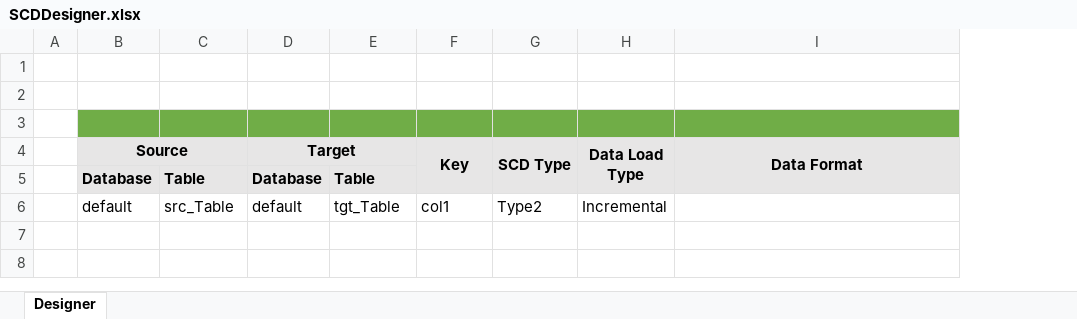
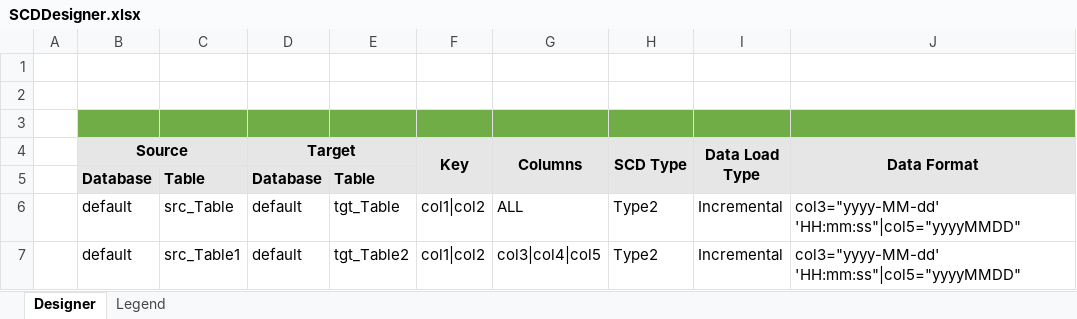
Before and after one commit to dhmodi/spark-scdengine, an Excel workbook: SCDDesigner.xlsx, sheet Designer, drawn as a sheet; values as stored, in another font and other column widths than the file's, no borders; charts and pictures not drawn; addresses are those after the commit; the diff names each change by its address in the sheet, - before the commit and + after, or states it on an @@ line.

```diff
--- a/SCDDesigner.xlsx (sheet Designer)
+++ b/SCDDesigner.xlsx (sheet Designer)
@@ sheet tab unhidden: Legend @@
+column G (Columns), row 6: ALL
-F6 (Key): col1
+F6 (Key): col1|col2
-J6 (Data Format): (empty)
+J6 (Data Format): col3="yyyy-MM-dd' 'HH:mm:ss"|col5="yyyyMMDD"
+row 7:  | default | src_Table1 | default | tgt_Table2 | col1|col2 | col3|col4|col5 | Type2 | Incremental | col3="yyyy-MM-dd' 'HH:mm:ss"|col5="yyyyMMDD"
```
